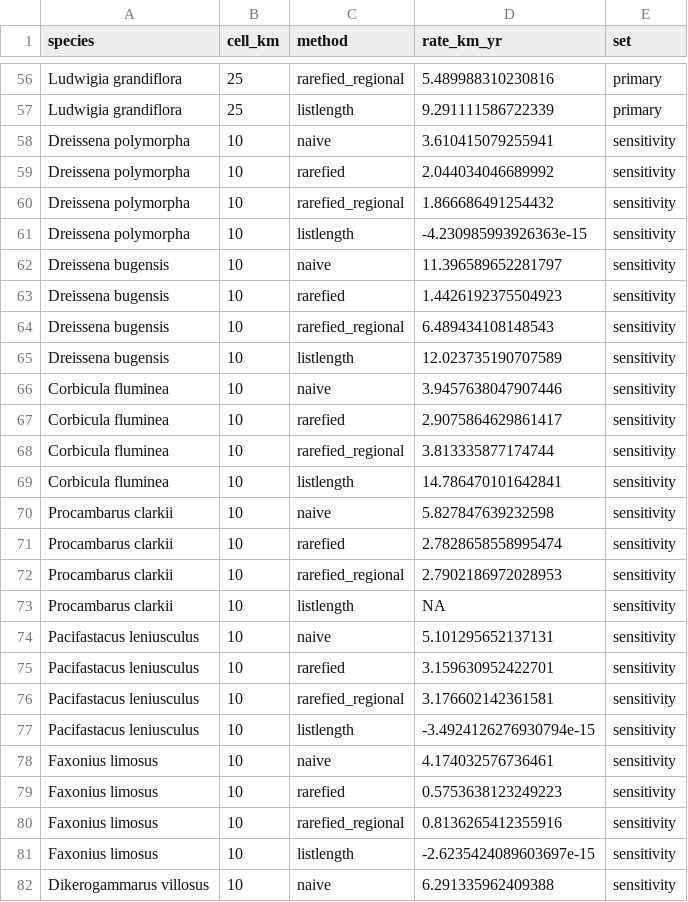
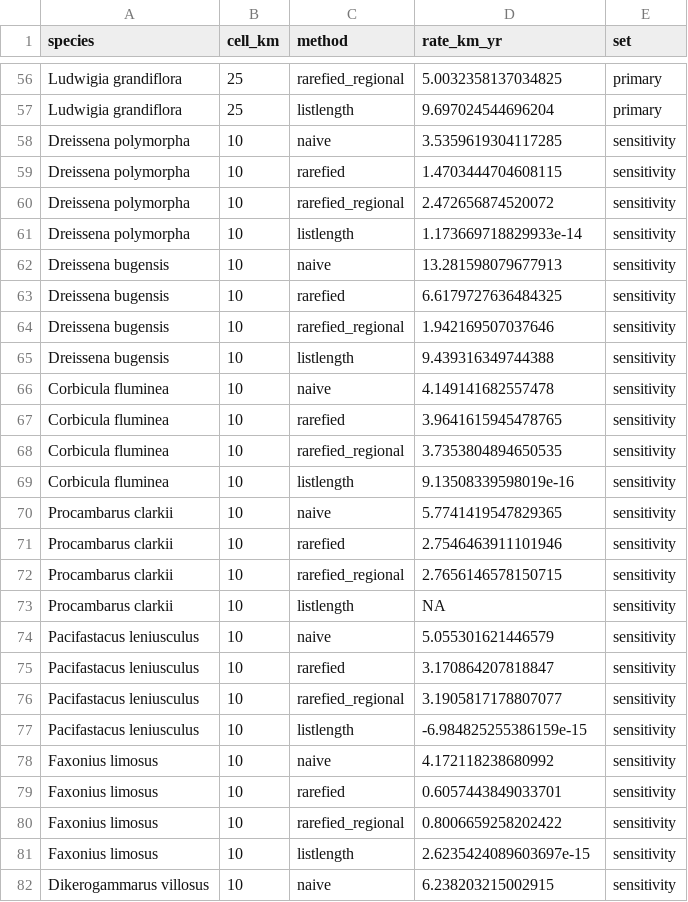
Before and after one commit to IsmaSA/Spread.vs.Detection, a CSV file: output/tables/sensitivity_grid.csv, drawn as a sheet; only a part is shown, gaps mark what is left out; the diff covers the shown part only; the diff names each change by its address in the sheet, - before the commit and + after, or states it on an @@ line.

```diff
--- a/output/tables/sensitivity_grid.csv
+++ b/output/tables/sensitivity_grid.csv
-D56 (rate_km_yr): 5.489988310230816
+D56 (rate_km_yr): 5.0032358137034825
-D57 (rate_km_yr): 9.291111586722339
+D57 (rate_km_yr): 9.697024544696204
-D58 (rate_km_yr): 3.610415079255941
+D58 (rate_km_yr): 3.5359619304117285
-D59 (rate_km_yr): 2.044034046689992
+D59 (rate_km_yr): 1.4703444704608115
-D60 (rate_km_yr): 1.866686491254432
+D60 (rate_km_yr): 2.472656874520072
-D61 (rate_km_yr): -4.230985993926363e-15
+D61 (rate_km_yr): 1.173669718829933e-14
-D62 (rate_km_yr): 11.396589652281797
+D62 (rate_km_yr): 13.281598079677913
-D63 (rate_km_yr): 1.4426192375504923
+D63 (rate_km_yr): 6.6179727636484325
-D64 (rate_km_yr): 6.489434108148543
+D64 (rate_km_yr): 1.942169507037646
-D65 (rate_km_yr): 12.023735190707589
+D65 (rate_km_yr): 9.439316349744388
-D66 (rate_km_yr): 3.9457638047907446
+D66 (rate_km_yr): 4.149141682557478
-D67 (rate_km_yr): 2.9075864629861417
+D67 (rate_km_yr): 3.9641615945478765
-D68 (rate_km_yr): 3.813335877174744
+D68 (rate_km_yr): 3.7353804894650535
-D69 (rate_km_yr): 14.786470101642841
+D69 (rate_km_yr): 9.13508339598019e-16
-D70 (rate_km_yr): 5.827847639232598
+D70 (rate_km_yr): 5.7741419547829365
-D71 (rate_km_yr): 2.7828658558995474
+D71 (rate_km_yr): 2.7546463911101946
-D72 (rate_km_yr): 2.7902186972028953
+D72 (rate_km_yr): 2.7656146578150715
-D74 (rate_km_yr): 5.101295652137131
+D74 (rate_km_yr): 5.055301621446579
-D75 (rate_km_yr): 3.159630952422701
+D75 (rate_km_yr): 3.170864207818847
-D76 (rate_km_yr): 3.176602142361581
+D76 (rate_km_yr): 3.1905817178807077
-D77 (rate_km_yr): -3.4924126276930794e-15
+D77 (rate_km_yr): -6.984825255386159e-15
-D78 (rate_km_yr): 4.174032576736461
+D78 (rate_km_yr): 4.172118238680992
-D79 (rate_km_yr): 0.5753638123249223
+D79 (rate_km_yr): 0.6057443849033701
-D80 (rate_km_yr): 0.8136265412355916
+D80 (rate_km_yr): 0.8006659258202422
-D81 (rate_km_yr): -2.6235424089603697e-15
+D81 (rate_km_yr): 2.6235424089603697e-15
-D82 (rate_km_yr): 6.291335962409388
+D82 (rate_km_yr): 6.238203215002915
```
Also changed, not shown: 136 edited cells elsewhere in this file, output/tables/Table3_spread.csv, output/tables/bias_summary.csv, 22 other files.
